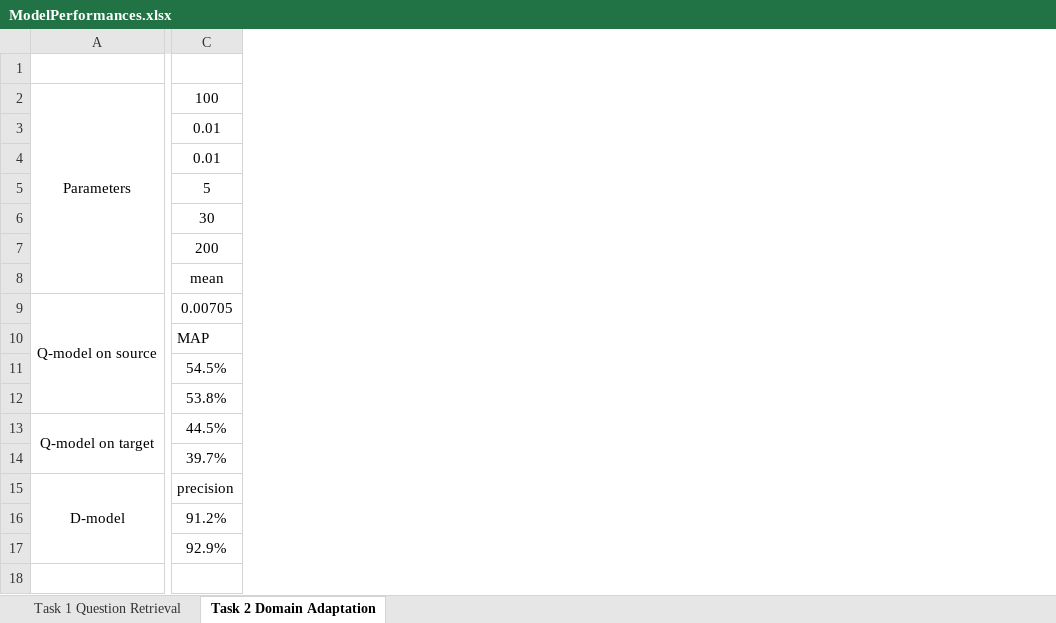
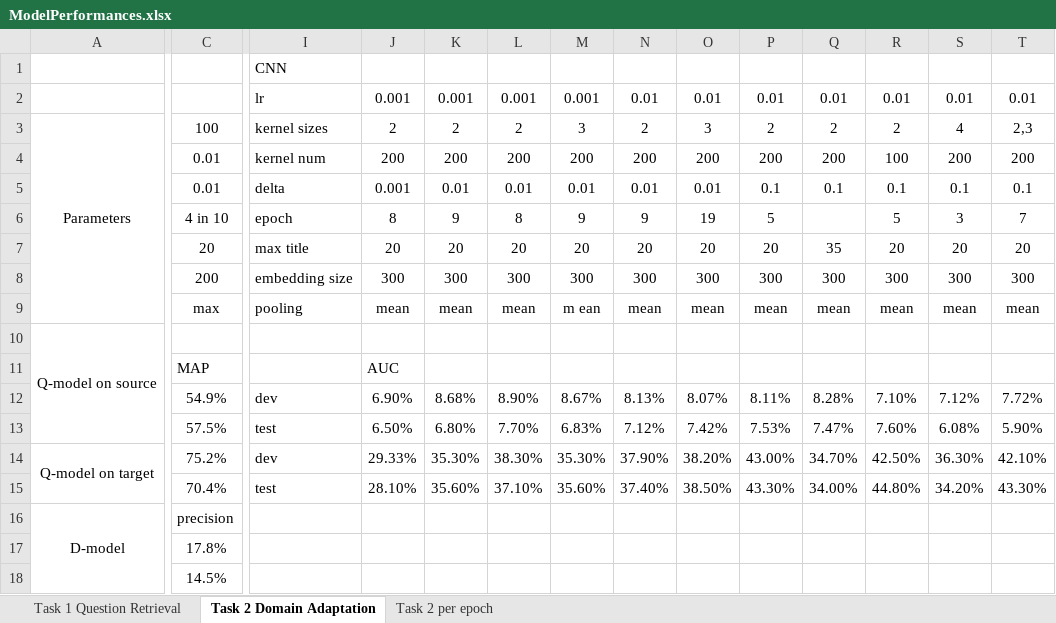
Before and after one commit to nslonge/final_project, an Excel workbook: ModelPerformances.xlsx, sheet Task 2 Domain Adaptation, drawn as a sheet; only a part is shown, gaps mark what is left out; values as stored, in another font and other column widths than the file's, no borders; removed rows and columns are numbered as before the commit, all else as after; rows hold the shown columns only; the diff covers the shown part only; the diff names each change by its address in the sheet, - before the commit and + after, or states it on an @@ line.

```diff
--- a/ModelPerformances.xlsx (sheet Task 2 Domain Adaptation)
+++ b/ModelPerformances.xlsx (sheet Task 2 Domain Adaptation)
+sheet tab: Task 2 per epoch
+column I, row 1: CNN; rows 3-9: kernel sizes | kernel num | delta | epoch | max title | embedding size | pooling; row 14: dev
+column J, rows 3-11: 2 | 200 | 0.001 | 8 | 20 | 300 | mean |  | AUC; row 14: 29.33%
+column K, rows 3-9: 2 | 200 | 0.01 | 9 | 20 | 300 | mean; row 14: 35.30%
+column L, rows 3-9: 2 | 200 | 0.01 | 8 | 20 | 300 | mean; row 14: 38.30%
+column M, rows 3-9: 3 | 200 | 0.01 | 9 | 20 | 300 | m ean; row 14: 35.30%
+column N, rows 3-9: 2 | 200 | 0.01 | 9 | 20 | 300 | mean; row 14: 37.90%
+column O, rows 3-9: 3 | 200 | 0.01 | 19 | 20 | 300 | mean; row 14: 38.20%
+column P, rows 3-9: 2 | 200 | 0.1 | 5 | 20 | 300 | mean; row 14: 43.00%
+column Q, rows 3-9: 2 | 200 | 0.1 |  | 35 | 300 | mean; row 14: 34.70%
+column R, rows 3-9: 2 | 100 | 0.1 | 5 | 20 | 300 | mean; row 14: 42.50%
+column S, rows 3-9: 4 | 200 | 0.1 | 3 | 20 | 300 | mean; row 14: 36.30%
+column T, rows 3-9: 2,3 | 200 | 0.1 | 7 | 20 | 300 | mean; row 14: 42.10%
+row 2:  |  | lr | 0.001 | 0.001 | 0.001 | 0.001 | 0.01 | 0.01 | 0.01 | 0.01 | 0.01 | 0.01 | 0.01
-C6: 5
+C6: 4 in 10
-C7: 30
+C7: 20
-C9: mean
+C9: max
-C10: 0.00705
+C10: (empty)
-row 11:  | 54.5%
-row 12:  | 53.8%
+row 12:  | 54.9% | dev | 6.90% | 8.68% | 8.90% | 8.67% | 8.13% | 8.07% | 8.11% | 8.28% | 7.10% | 7.12% | 7.72%
+row 13:  | 57.5% | test | 6.50% | 6.80% | 7.70% | 6.83% | 7.12% | 7.42% | 7.53% | 7.47% | 7.60% | 6.08% | 5.90%
-C14: 44.5%
+C14: 75.2%
-row 14:  | 39.7%
+row 15:  | 70.4% | test | 28.10% | 35.60% | 37.10% | 35.60% | 37.40% | 38.50% | 43.30% | 34.00% | 44.80% | 34.20% | 43.30%
-row 16:  | 91.2%
-row 17:  | 92.9%
+row 17:  | 17.8%
+row 18:  | 14.5%
```
Also changed, not shown: 6 added columns, 3 removed columns and 3 edited cells elsewhere in this sheet, charts or pictures.
